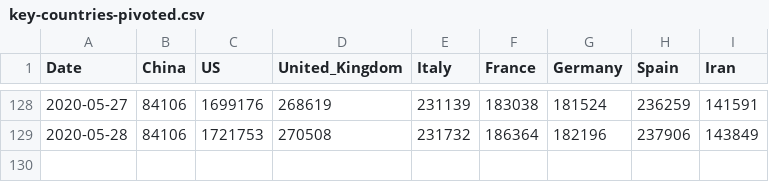
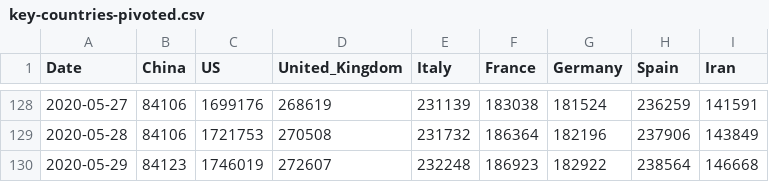
Before and after one commit to KastB/covid-19, a CSV file: data/key-countries-pivoted.csv, drawn as a sheet; only a part is shown, gaps mark what is left out; the diff names each change by its address in the sheet, - before the commit and + after, or states it on an @@ line.

```diff
--- a/data/key-countries-pivoted.csv
+++ b/data/key-countries-pivoted.csv
+row 130: 2020-05-29 | 84123 | 1746019 | 272607 | 232248 | 186923 | 182922 | 238564 | 146668
```
Also changed, not shown: data/worldwide-aggregated.csv, 3 other files.
